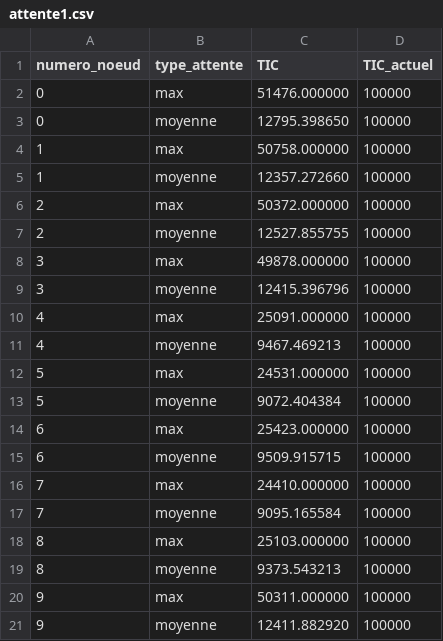
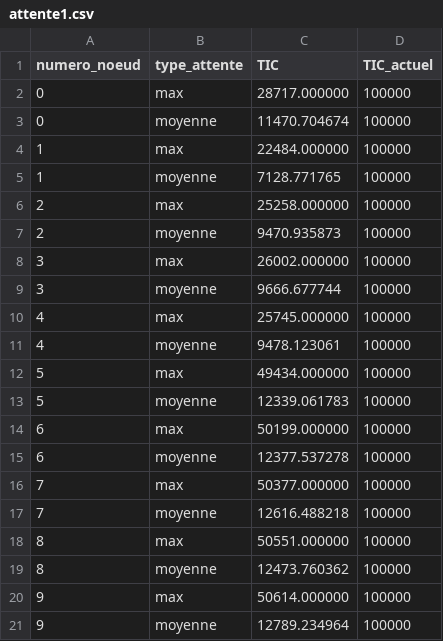
Before and after one commit to KarimGhallab/Simulation_N-GREEN, a CSV file: simulation_calcul/Sources/csv/attente1.csv, drawn as a sheet.

```diff
--- a/simulation_calcul/Sources/csv/attente1.csv
+++ b/simulation_calcul/Sources/csv/attente1.csv
@@ -1,21 +1,21 @@
 numero_noeud,type_attente,TIC,TIC_actuel
-0,max,51476.000000,100000
-0,moyenne,12795.398650,100000
-1,max,50758.000000,100000
-1,moyenne,12357.272660,100000
-2,max,50372.000000,100000
-2,moyenne,12527.855755,100000
-3,max,49878.000000,100000
-3,moyenne,12415.396796,100000
-4,max,25091.000000,100000
-4,moyenne,9467.469213,100000
-5,max,24531.000000,100000
-5,moyenne,9072.404384,100000
-6,max,25423.000000,100000
-6,moyenne,9509.915715,100000
-7,max,24410.000000,100000
-7,moyenne,9095.165584,100000
-8,max,25103.000000,100000
-8,moyenne,9373.543213,100000
-9,max,50311.000000,100000
-9,moyenne,12411.882920,100000
+0,max,28717.000000,100000
+0,moyenne,11470.704674,100000
+1,max,22484.000000,100000
+1,moyenne,7128.771765,100000
+2,max,25258.000000,100000
+2,moyenne,9470.935873,100000
+3,max,26002.000000,100000
+3,moyenne,9666.677744,100000
+4,max,25745.000000,100000
+4,moyenne,9478.123061,100000
+5,max,49434.000000,100000
+5,moyenne,12339.061783,100000
+6,max,50199.000000,100000
+6,moyenne,12377.537278,100000
+7,max,50377.000000,100000
+7,moyenne,12616.488218,100000
+8,max,50551.000000,100000
+8,moyenne,12473.760362,100000
+9,max,50614.000000,100000
+9,moyenne,12789.234964,100000
```
Also changed, not shown: 8 other files.
